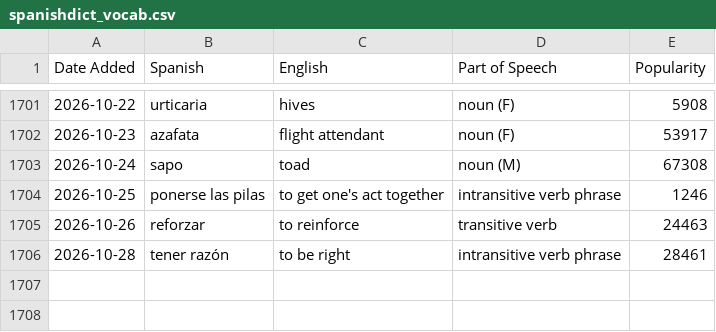
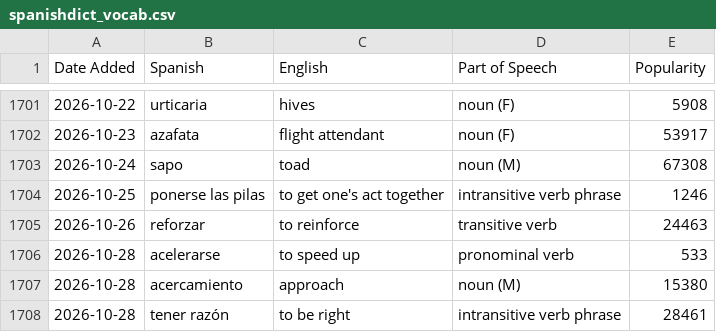
Before and after one commit to jessejeter/spanish-tools, a CSV file: spanishdict_vocab.csv, drawn as a sheet; only a part is shown, gaps mark what is left out.

```diff
--- a/spanishdict_vocab.csv
+++ b/spanishdict_vocab.csv
@@ -1705,2 +1705,4 @@
 2026-10-26,reforzar,to reinforce,transitive verb,24463
+2026-10-28,acelerarse,to speed up,pronominal verb,533
+2026-10-28,acercamiento,approach,noun (M),15380
 2026-10-28,tener razón,to be right,intransitive verb phrase,28461
```
